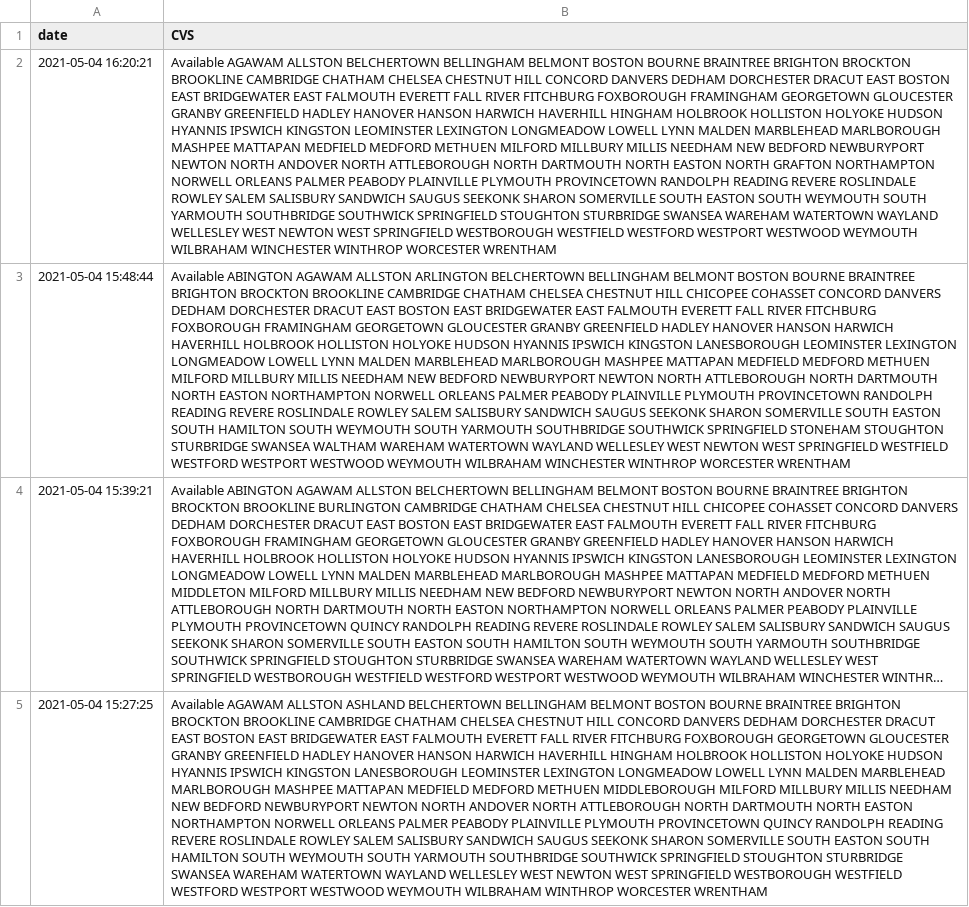
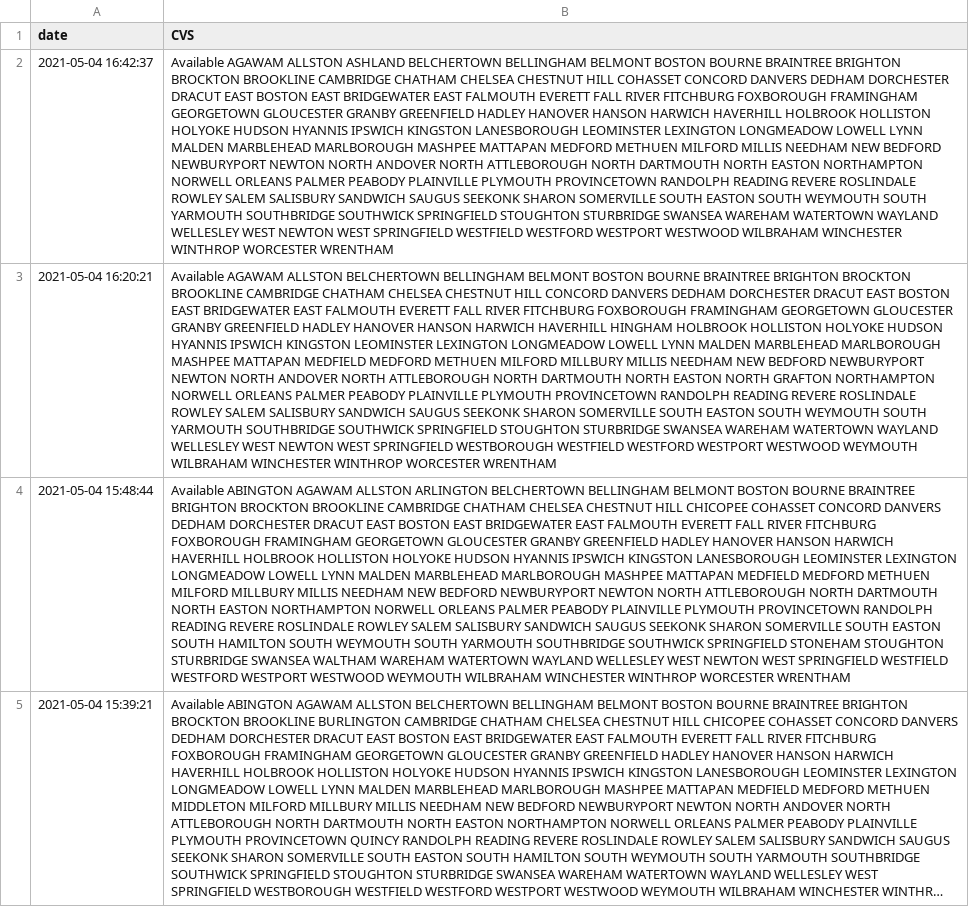
Before and after one commit to JimmyAstle/VaccineFinderMA, a CSV file: data/site-data.csv, drawn as a sheet; only a part is shown; the shorter side is filled out with more unchanged rows; long unchanged cells end in …; the diff names each change by its address in the sheet, - before the commit and + after, or states it on an @@ line.

```diff
--- a/data/site-data.csv
+++ b/data/site-data.csv
+row 2: 2021-05-04 16:42:37 | Available AGAWAM ALLSTON ASHLAND BELCHERTOWN BELLINGHAM BELMONT BOSTON BOURNE BRAINTREE BRIGHTON BROCKTON BROOKLINE CAMBRIDGE CHATHAM CHELSEA CHESTNUT HILL COHASSET CONCORD DANVERS DEDHAM DORCHESTER DRACUT EAST BOSTON EAST BRIDGEWATER EAST FALMOUTH EVERETT FALL RIVER FITCHBURG FOXBOROUGH FRAMINGHAM GEORGETOWN GLOUCESTER GRANBY GREENFIELD HADLEY HANOVER HANSON HARWICH HAVERHILL HOLBROOK HOLLISTON HOLYOKE HUDSON HYANNIS IPSWICH KINGSTON LANESBOROUGH LEOMINSTER LEXINGTON LONGMEADOW LOWELL LYNN MALDEN MARBLEHEAD MARLBOROUGH MASHPEE MATTAPAN MEDFORD METHUEN MILFORD MILLIS NEEDHAM NEW BEDFORD NEWBURYPORT NEWTON NORTH ANDOVER NORTH ATTLEBOROUGH NORTH DARTMOUTH NORTH EASTON NORTHAMPTON NORWELL ORLEANS PALMER PEABODY PLAINVILLE PLYMOUTH PROVINCETOWN RANDOLPH READING REVERE ROSLINDALE ROWLEY SALEM SALISBURY SANDWICH SAUGUS SEEKONK SHARON SOMERVILLE SOUTH EASTON SOUTH WEYMOUTH SOUTH YARMOUTH SOUTHBRIDGE SOUTHWICK SPRINGFIELD STOUGHTON STURBRIDGE SWANSEA WAREHAM WATERTOWN WAYLAND WELLESLEY WEST NEWTON WEST SPRINGFIELD WESTFIELD WESTFORD WESTPORT WESTWOOD WILBRAHAM WINCHESTER WINTHROP WORCESTER WRENTHAM
```
Also changed, not shown: 1 other file.
